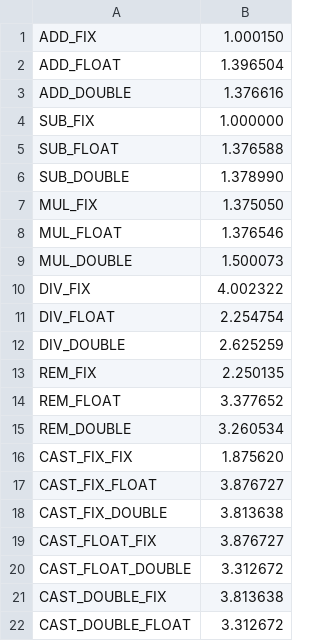
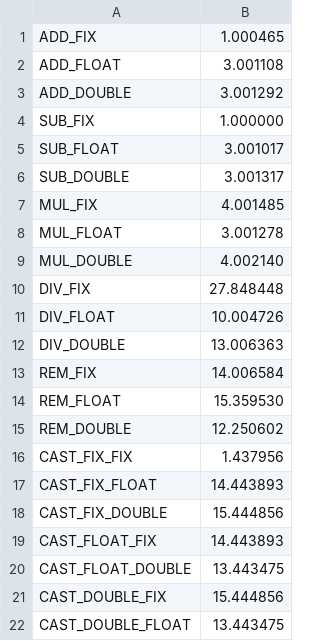
Before and after one commit to TAFFO-org/TAFFO, a CSV file: tool/taffo/ILP/cost/epyc-7551.csv, drawn as a sheet.

Commit message:
DTA ILP: Update cost models.

```diff
--- a/tool/taffo/ILP/cost/epyc-7551.csv
+++ b/tool/taffo/ILP/cost/epyc-7551.csv
@@ -1,22 +1,22 @@
-ADD_FIX,	1.000150
-ADD_FLOAT,	1.396504
-ADD_DOUBLE,	1.376616
+ADD_FIX,	1.000465
+ADD_FLOAT,	3.001108
+ADD_DOUBLE,	3.001292
 SUB_FIX,	1.000000
-SUB_FLOAT,	1.376588
-SUB_DOUBLE,	1.378990
-MUL_FIX,	1.375050
-MUL_FLOAT,	1.376546
-MUL_DOUBLE,	1.500073
-DIV_FIX,	4.002322
-DIV_FLOAT,	2.254754
-DIV_DOUBLE,	2.625259
-REM_FIX,	2.250135
-REM_FLOAT,	3.377652
-REM_DOUBLE,	3.260534
-CAST_FIX_FIX,	1.875620
-CAST_FIX_FLOAT,	3.876727
-CAST_FIX_DOUBLE,	3.813638
-CAST_FLOAT_FIX,	3.876727
-CAST_FLOAT_DOUBLE,	3.312672
-CAST_DOUBLE_FIX,	3.813638
-CAST_DOUBLE_FLOAT,	3.312672
+SUB_FLOAT,	3.001017
+SUB_DOUBLE,	3.001317
+MUL_FIX,	4.001485
+MUL_FLOAT,	3.001278
+MUL_DOUBLE,	4.002140
+DIV_FIX,	27.848448
+DIV_FLOAT,	10.004726
+DIV_DOUBLE,	13.006363
+REM_FIX,	14.006584
+REM_FLOAT,	15.359530
+REM_DOUBLE,	12.250602
+CAST_FIX_FIX,	1.437956
+CAST_FIX_FLOAT,	14.443893
+CAST_FIX_DOUBLE,	15.444856
+CAST_FLOAT_FIX,	14.443893
+CAST_FLOAT_DOUBLE,	13.443475
+CAST_DOUBLE_FIX,	15.444856
+CAST_DOUBLE_FLOAT,	13.443475
```
Also changed, not shown: tool/taffo/ILP/cost/i7-8750H.csv.
